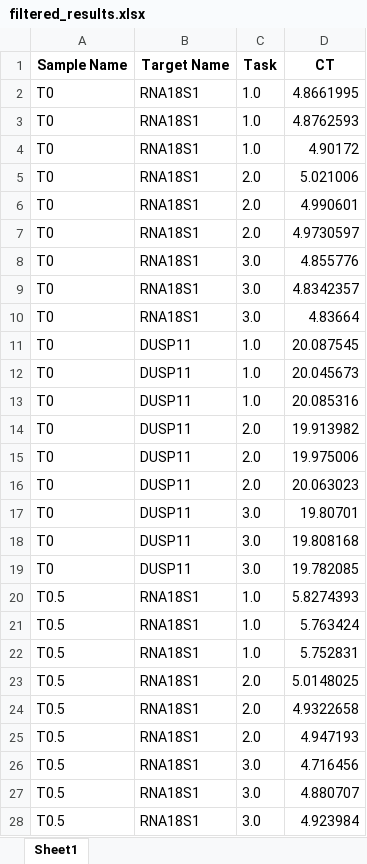
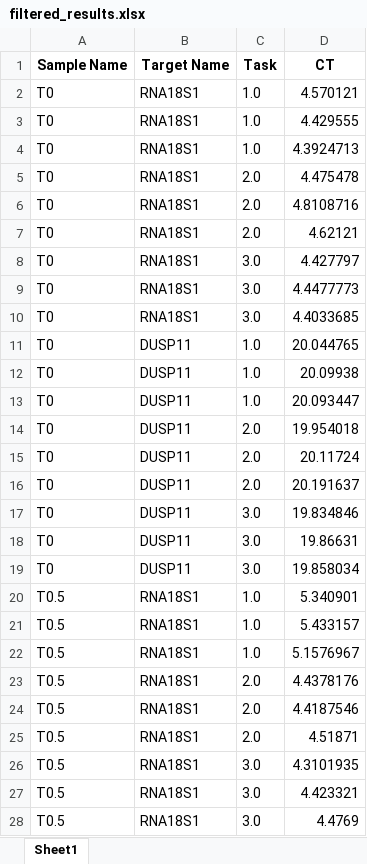
Before and after one commit to tdnipper/qPCR, an Excel workbook: TN052.13/filtered_results.xlsx, sheet Sheet1, drawn as a sheet; only a part is shown; values as stored, in another font and other column widths than the file's, no borders; the diff covers the shown part only; the diff names each change by its address in the sheet, - before the commit and + after, or states it on an @@ line.

Commit message:
redo with new data where NTCs passed

```diff
--- a/TN052.13/filtered_results.xlsx (sheet Sheet1)
+++ b/TN052.13/filtered_results.xlsx (sheet Sheet1)
-D2 (CT): 4.8661995
+D2 (CT): 4.570121
-D3 (CT): 4.8762593
+D3 (CT): 4.429555
-D4 (CT): 4.90172
+D4 (CT): 4.3924713
-D5 (CT): 5.021006
+D5 (CT): 4.475478
-D6 (CT): 4.990601
+D6 (CT): 4.8108716
-D7 (CT): 4.9730597
+D7 (CT): 4.62121
-D8 (CT): 4.855776
+D8 (CT): 4.427797
-D9 (CT): 4.8342357
+D9 (CT): 4.4477773
-D10 (CT): 4.83664
+D10 (CT): 4.4033685
-D11 (CT): 20.087545
+D11 (CT): 20.044765
-D12 (CT): 20.045673
+D12 (CT): 20.09938
-D13 (CT): 20.085316
+D13 (CT): 20.093447
-D14 (CT): 19.913982
+D14 (CT): 19.954018
-D15 (CT): 19.975006
+D15 (CT): 20.11724
-D16 (CT): 20.063023
+D16 (CT): 20.191637
-D17 (CT): 19.80701
+D17 (CT): 19.834846
-D18 (CT): 19.808168
+D18 (CT): 19.86631
-D19 (CT): 19.782085
+D19 (CT): 19.858034
-D20 (CT): 5.8274393
+D20 (CT): 5.340901
-D21 (CT): 5.763424
+D21 (CT): 5.433157
-D22 (CT): 5.752831
+D22 (CT): 5.1576967
-D23 (CT): 5.0148025
+D23 (CT): 4.4378176
-D24 (CT): 4.9322658
+D24 (CT): 4.4187546
-D25 (CT): 4.947193
+D25 (CT): 4.51871
-D26 (CT): 4.716456
+D26 (CT): 4.3101935
-D27 (CT): 4.880707
+D27 (CT): 4.423321
-D28 (CT): 4.923984
+D28 (CT): 4.4769
```
Also changed, not shown: 45 edited cells elsewhere in this sheet, 7 other files.
